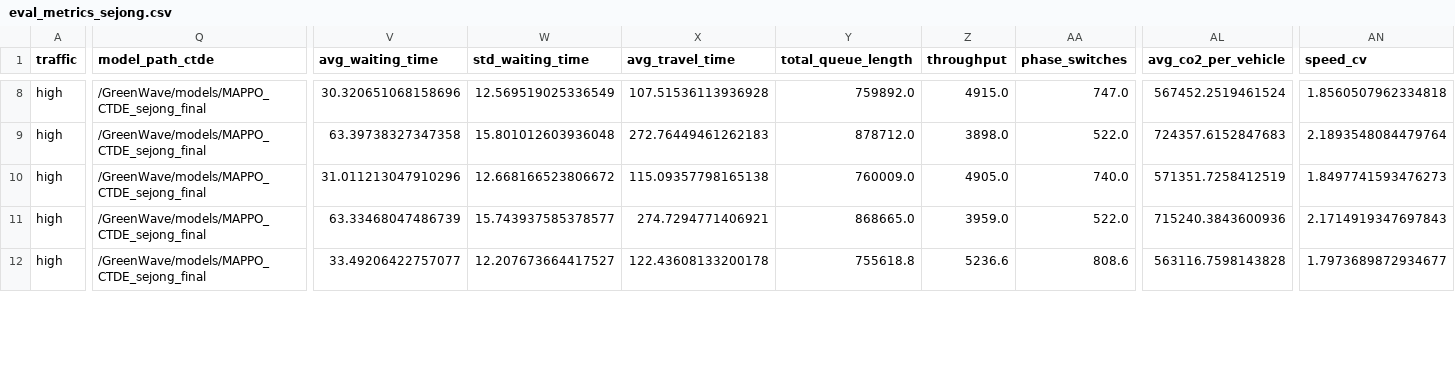
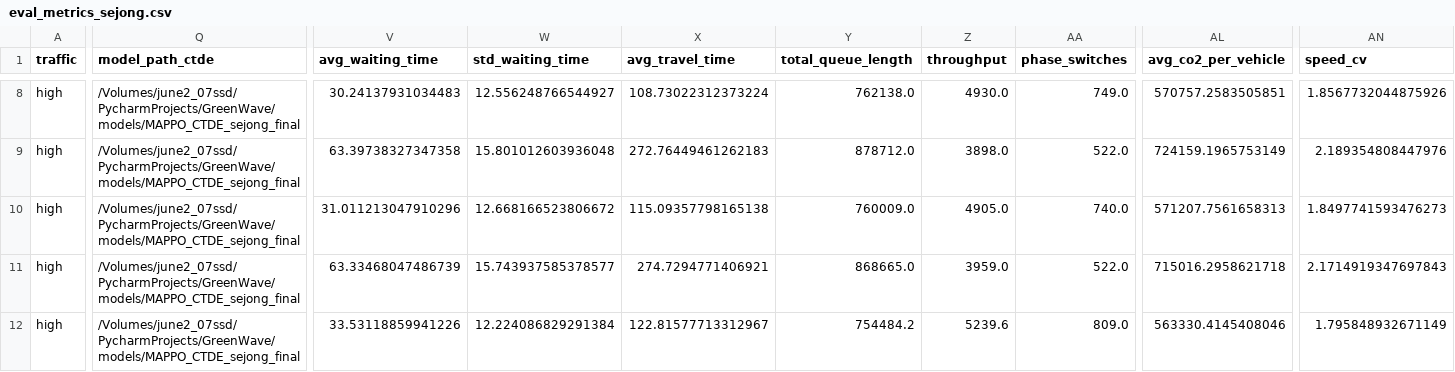
Before and after one commit to june2273/GreenWave, a CSV file: samples/results/real_sejong/eval_metrics_sejong.csv, drawn as a sheet; only a part is shown, gaps mark what is left out; the diff covers the shown part only; the diff names each change by its address in the sheet, - before the commit and + after, or states it on an @@ line.

```diff
--- a/samples/results/real_sejong/eval_metrics_sejong.csv
+++ b/samples/results/real_sejong/eval_metrics_sejong.csv
-Q8:Q12 (model_path_ctde): /GreenWave/models/MAPPO_CTDE_sejong_final
+Q8:Q12 (model_path_ctde): /Volumes/june2_07ssd/PycharmProjects/GreenWave/models/MAPPO_CTDE_sejong_final
-V8 (avg_waiting_time): 30.320651068158696
+V8 (avg_waiting_time): 30.24137931034483
-W8 (std_waiting_time): 12.569519025336549
+W8 (std_waiting_time): 12.556248766544927
-X8 (avg_travel_time): 107.51536113936928
+X8 (avg_travel_time): 108.73022312373224
-Y8 (total_queue_length): 759892.0
+Y8 (total_queue_length): 762138.0
-Z8 (throughput): 4915.0
+Z8 (throughput): 4930.0
-AA8 (phase_switches): 747.0
+AA8 (phase_switches): 749.0
-AL8 (avg_co2_per_vehicle): 567452.2519461524
+AL8 (avg_co2_per_vehicle): 570757.2583505851
-AN8 (speed_cv): 1.8560507962334818
+AN8 (speed_cv): 1.8567732044875926
-AL9 (avg_co2_per_vehicle): 724357.6152847683
+AL9 (avg_co2_per_vehicle): 724159.1965753149
-AN9 (speed_cv): 2.1893548084479764
+AN9 (speed_cv): 2.189354808447976
-AL10 (avg_co2_per_vehicle): 571351.7258412519
+AL10 (avg_co2_per_vehicle): 571207.7561658313
-AL11 (avg_co2_per_vehicle): 715240.3843600936
+AL11 (avg_co2_per_vehicle): 715016.2958621718
-V12 (avg_waiting_time): 33.49206422757077
+V12 (avg_waiting_time): 33.53118859941226
-W12 (std_waiting_time): 12.207673664417527
+W12 (std_waiting_time): 12.224086829291384
-X12 (avg_travel_time): 122.43608133200178
+X12 (avg_travel_time): 122.81577713312967
-Y12 (total_queue_length): 755618.8
+Y12 (total_queue_length): 754484.2
-Z12 (throughput): 5236.6
+Z12 (throughput): 5239.6
-AA12 (phase_switches): 808.6
+AA12 (phase_switches): 809.0
-AL12 (avg_co2_per_vehicle): 563116.7598143828
+AL12 (avg_co2_per_vehicle): 563330.4145408046
-AN12 (speed_cv): 1.7973689872934677
+AN12 (speed_cv): 1.795848932671149
```
Also changed, not shown: 109 edited cells elsewhere in this file.
